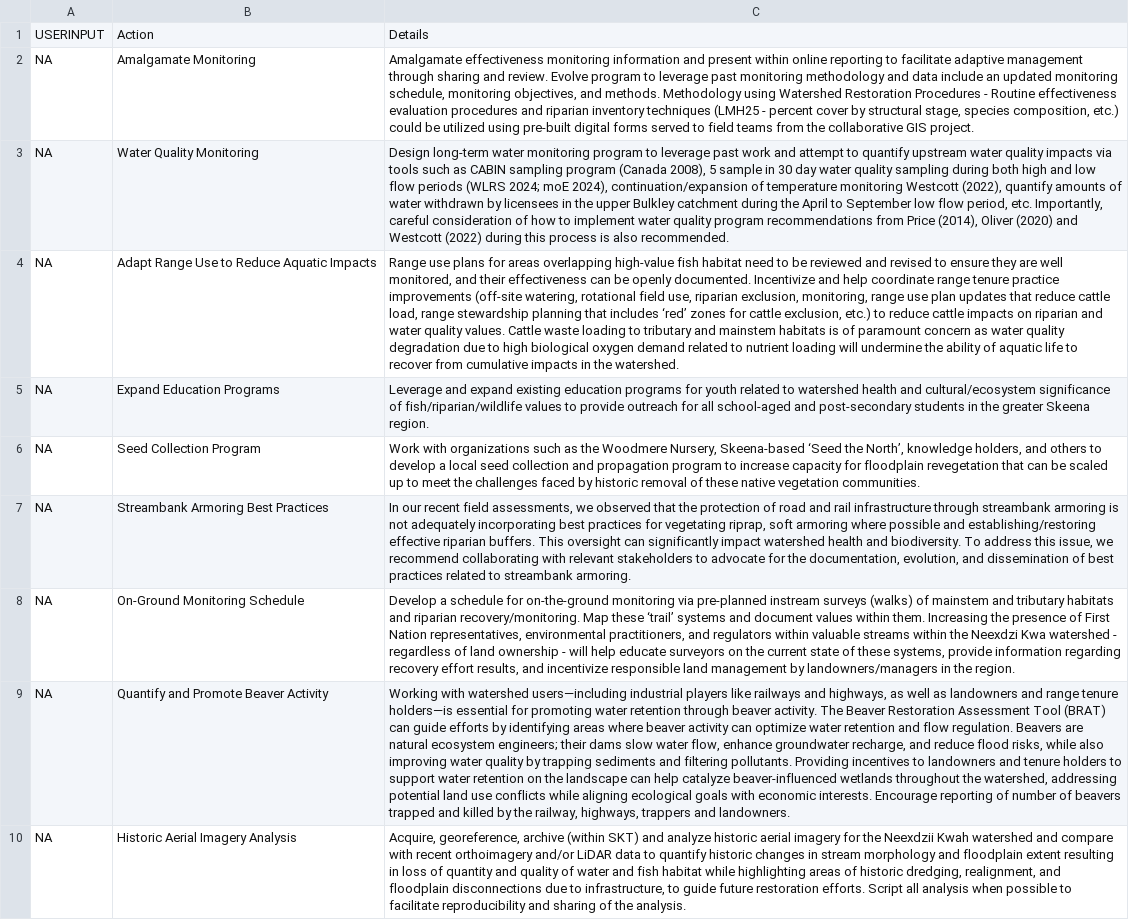
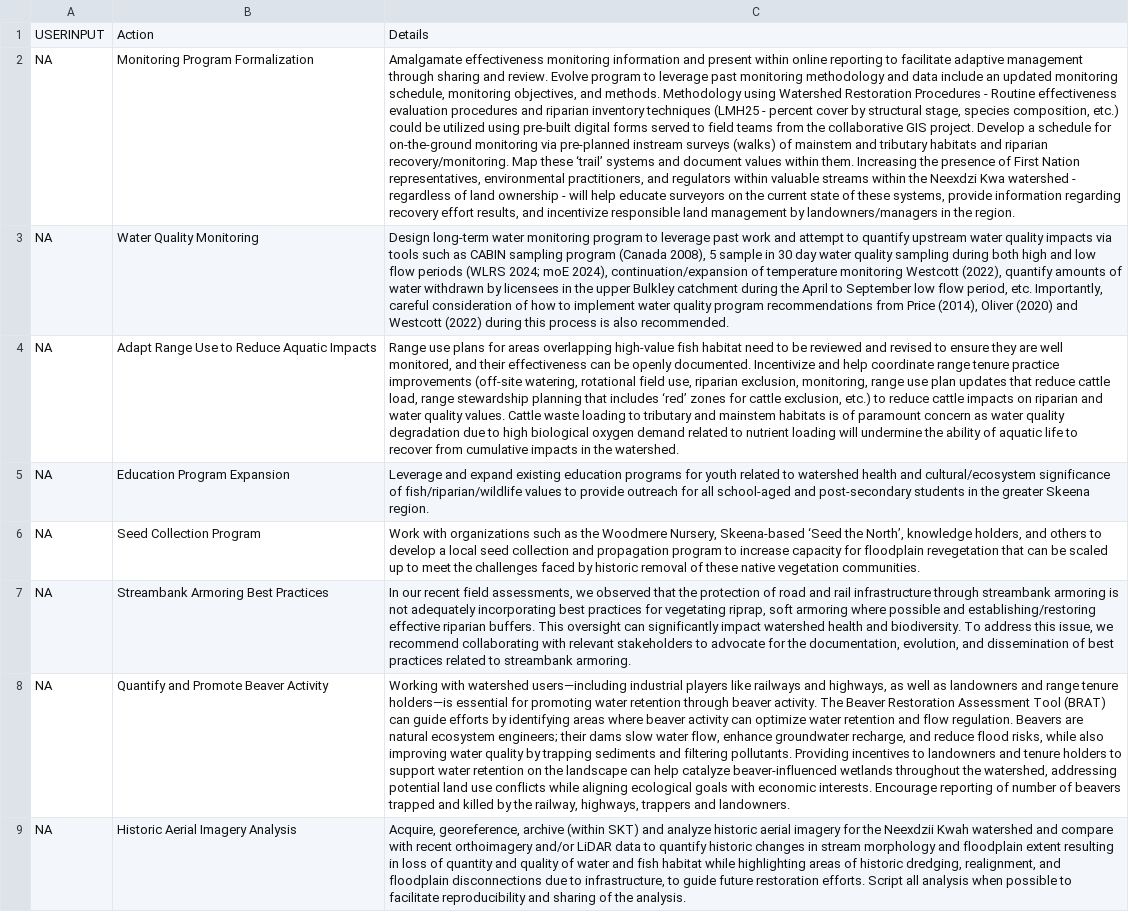
Before and after one commit to NewGraphEnvironment/restoration_wedzin_kwa_2024_recomendations, a CSV file: recommendations.csv, drawn as a sheet; only a part is shown; the diff names each change by its address in the sheet, - before the commit and + after, or states it on an @@ line.

```diff
--- a/recommendations.csv
+++ b/recommendations.csv
-B2: Amalgamate Monitoring
+B2: Monitoring Program Formalization
-C2: …GIS project.
+C2: …GIS project. Develop a schedule for on-the-ground monitoring via pre-planned instream surveys (walks) of mainstem and tributary habitats and riparian recovery/monitoring. Map these ‘trail’ systems and document values within them. Increasing the presence of First Nation representatives, environmental practitioners, and regulators within valuable streams within the Neexdzi Kwa watershed - regardless of land ownership - will help educate surveyors on the current state of these systems, provide information regarding recovery effort results, and incentivize responsible land management by landowners/managers in the region.
-B5: Expand Education Programs
+B5: Education Program Expansion
-row 8: NA | On-Ground Monitoring Schedule | Develop a schedule for on-the-ground monitoring via pre-planned instream surveys (walks) of mainstem and tributary habitats and riparian recovery/monitoring. Map these ‘trail’ systems and document values within them. Increasing the presence of First Nation representatives, environmental practitioners, and regulators within valuable streams within the Neexdzi Kwa watershed - regardless of land ownership - will help educate surveyors on the current state of these systems, provide information regarding recovery effort results, and incentivize responsible land management by landowners/managers in the region.
```
Also changed, not shown: recommendations_raw.csv.
